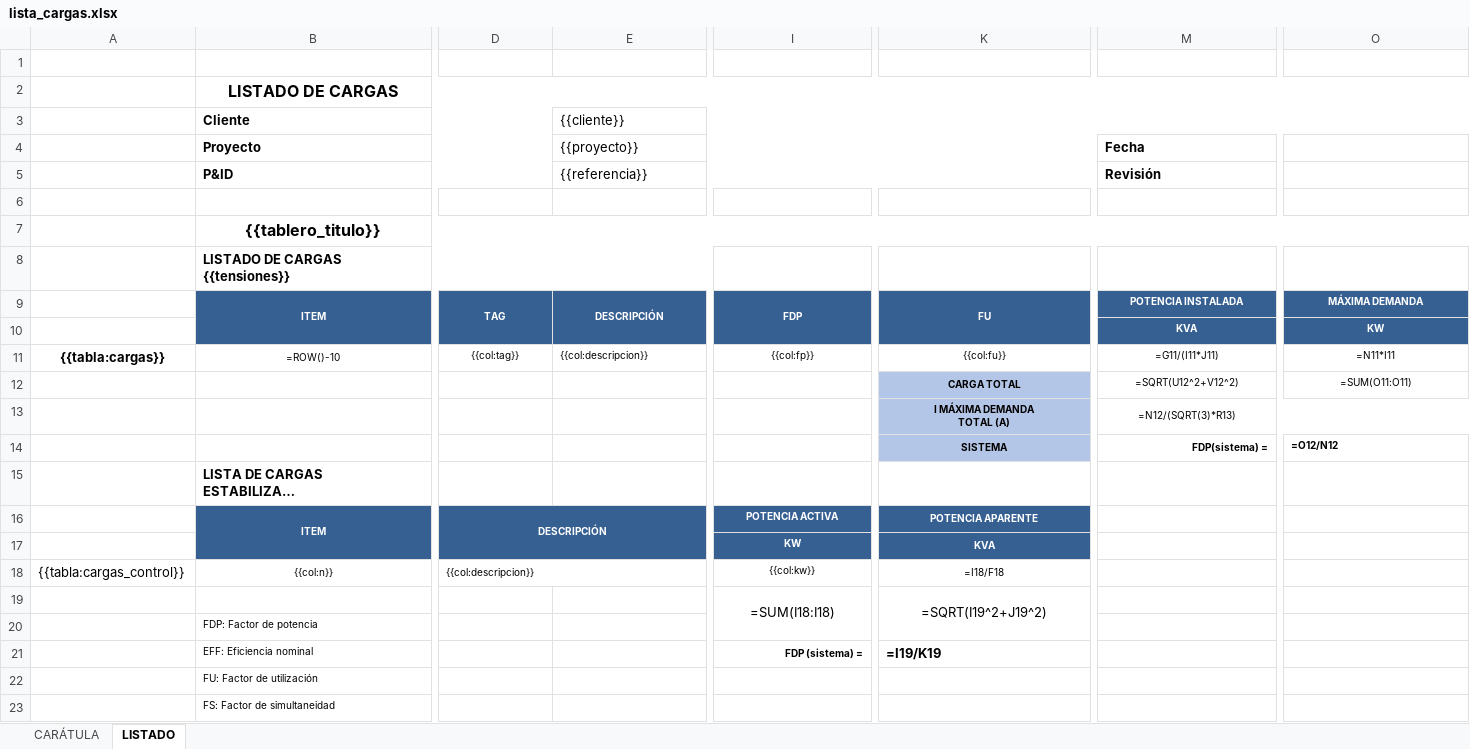
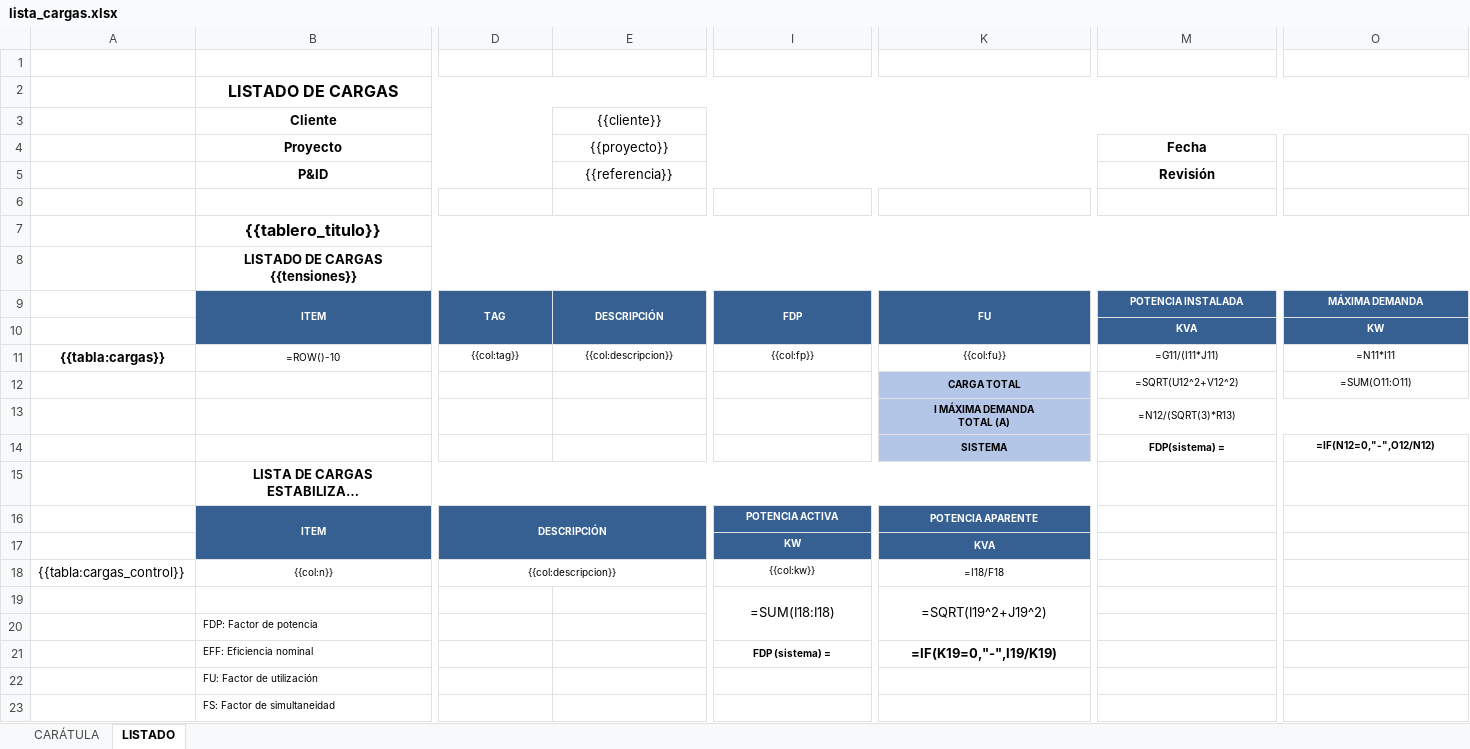
Before and after one commit to Fluuker2021/ingenia, an Excel workbook: assets/plantillas/xlsx/lista_cargas.xlsx, sheet LISTADO, drawn as a sheet; only a part is shown, gaps mark what is left out; long unchanged cells end in …; values as stored, in another font and other column widths than the file's, no borders; formulas without a stored value are shown as written; the diff covers the shown part only; the diff names each change by its address in the sheet, - before the commit and + after, or states it on an @@ line.

```diff
--- a/assets/plantillas/xlsx/lista_cargas.xlsx (sheet LISTADO)
+++ b/assets/plantillas/xlsx/lista_cargas.xlsx (sheet LISTADO)
-B3:B5 alignment: left
+B3:B5 alignment: center
-E3:E5 alignment: left
+E3:E5 alignment: center
-M4:M5 alignment: left
+M4:M5 alignment: center
-B8 alignment: left
+B8 alignment: center
-B8:E8 merged
+B8:O8 merged
-E11 alignment: left
+E11 alignment: center
-M14 alignment: right
+M14 alignment: center
-O14: =O12/N12
+O14: =IF(N12=0,"-",O12/N12)
-O14 alignment: left
+O14 alignment: center
-B15 alignment: left
+B15 alignment: center
+B15:K15 merged
-D18 alignment: left
+D18 alignment: center
-I21 alignment: right
+I21 alignment: center
-K21: =I19/K19
+K21: =IF(K19=0,"-",I19/K19)
-K21 alignment: left
+K21 alignment: center
```
Also changed, not shown: cell formats elsewhere in this sheet, 13 other files.
